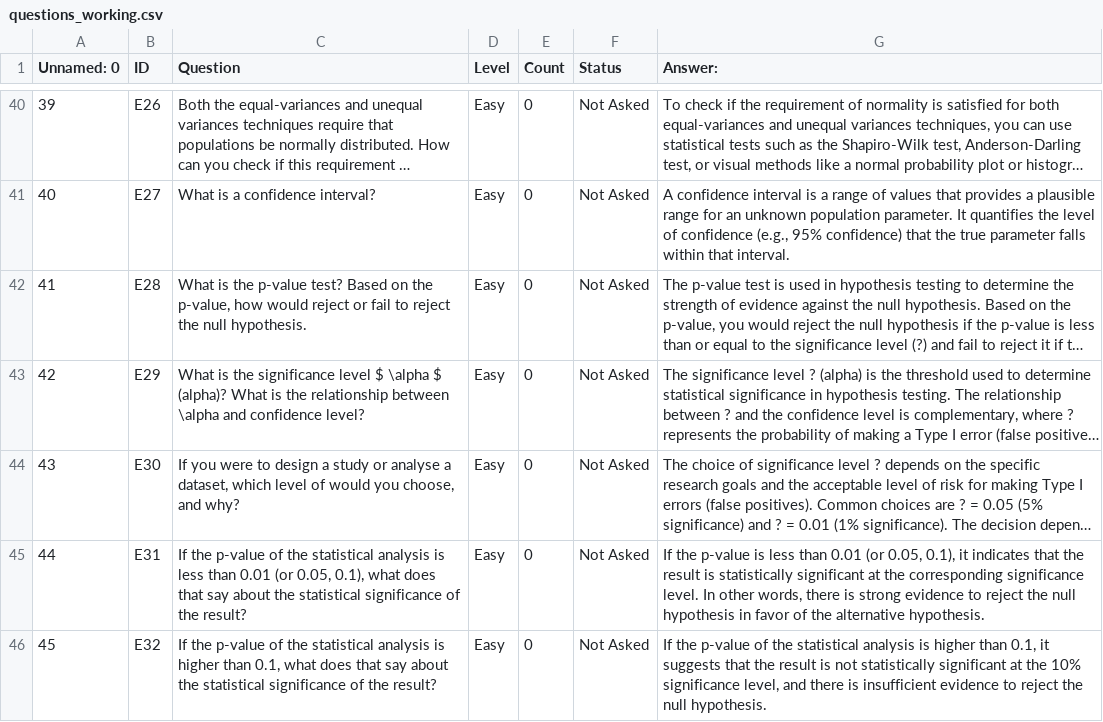
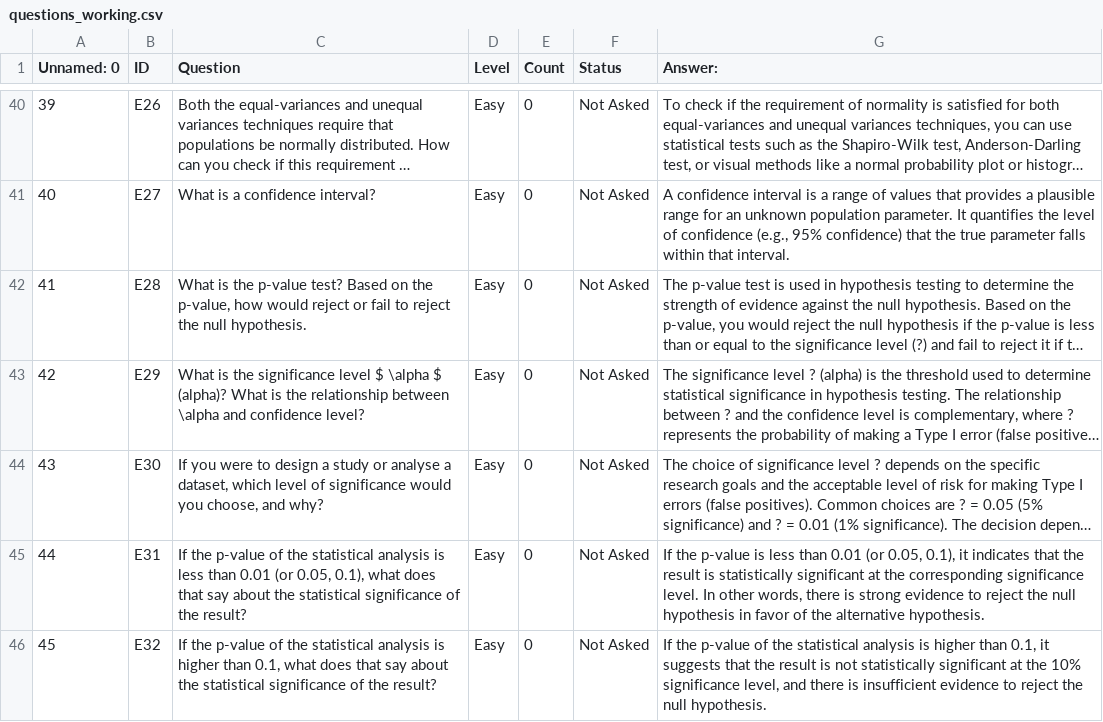
Before and after one commit to saoter/exam_generator_primi, a CSV file: questions_working.csv, drawn as a sheet; only a part is shown, gaps mark what is left out; long unchanged cells end in …; the diff names each change by its address in the sheet, - before the commit and + after, or states it on an @@ line.

Commit message:
Update questions_working.csv

```diff
--- a/questions_working.csv
+++ b/questions_working.csv
-C44 (Question): …level of would you…
+C44 (Question): …level of significance would you…
```
